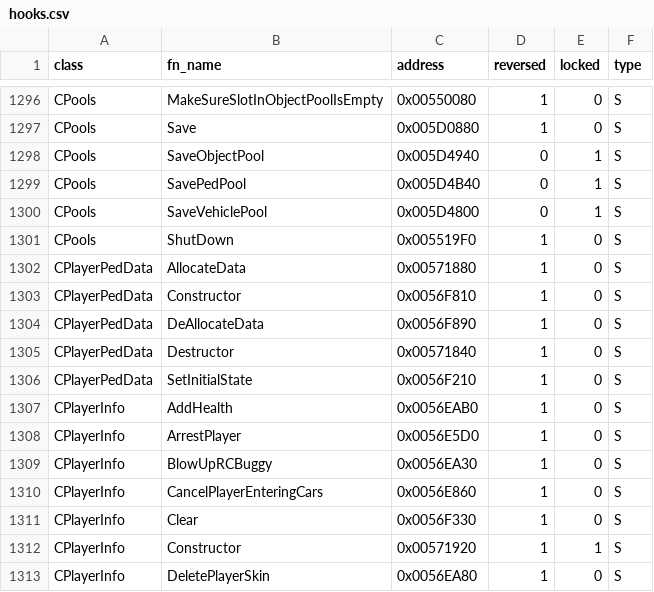
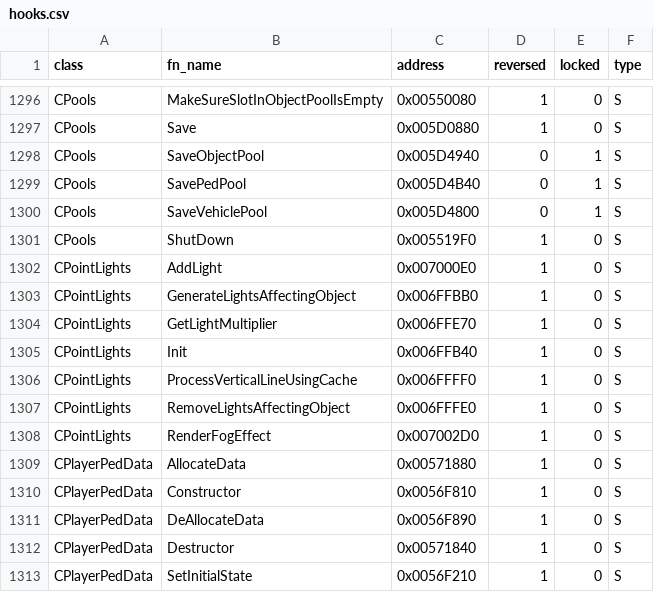
Before and after one commit to mrxenginner/gta-reversed, a CSV file: docs/hooks.csv, drawn as a sheet; only a part is shown, gaps mark what is left out; the shorter side is filled out with more unchanged rows; the diff names each change by its address in the sheet, - before the commit and + after, or states it on an @@ line.

```diff
--- a/docs/hooks.csv
+++ b/docs/hooks.csv
+row 1302: CPointLights | AddLight | 0x007000E0 | 1 | 0 | S
+row 1303: CPointLights | GenerateLightsAffectingObject | 0x006FFBB0 | 1 | 0 | S
+row 1304: CPointLights | GetLightMultiplier | 0x006FFE70 | 1 | 0 | S
+row 1305: CPointLights | Init | 0x006FFB40 | 1 | 0 | S
+row 1306: CPointLights | ProcessVerticalLineUsingCache | 0x006FFFF0 | 1 | 0 | S
+row 1307: CPointLights | RemoveLightsAffectingObject | 0x006FFFE0 | 1 | 0 | S
+row 1308: CPointLights | RenderFogEffect | 0x007002D0 | 1 | 0 | S
```
Also changed, not shown: 1 other file.
